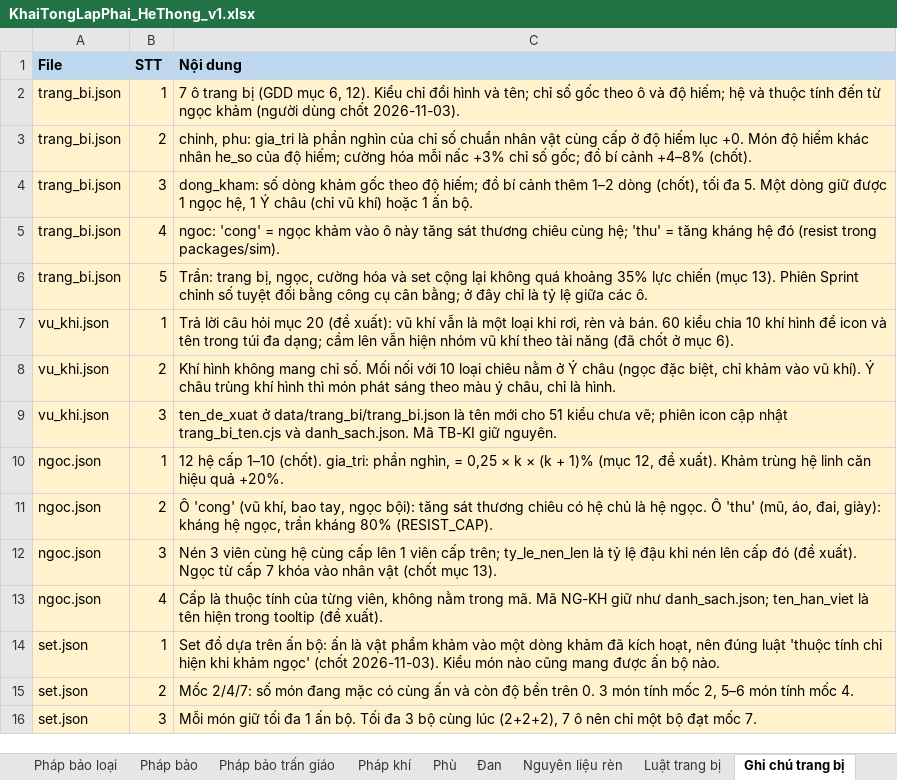
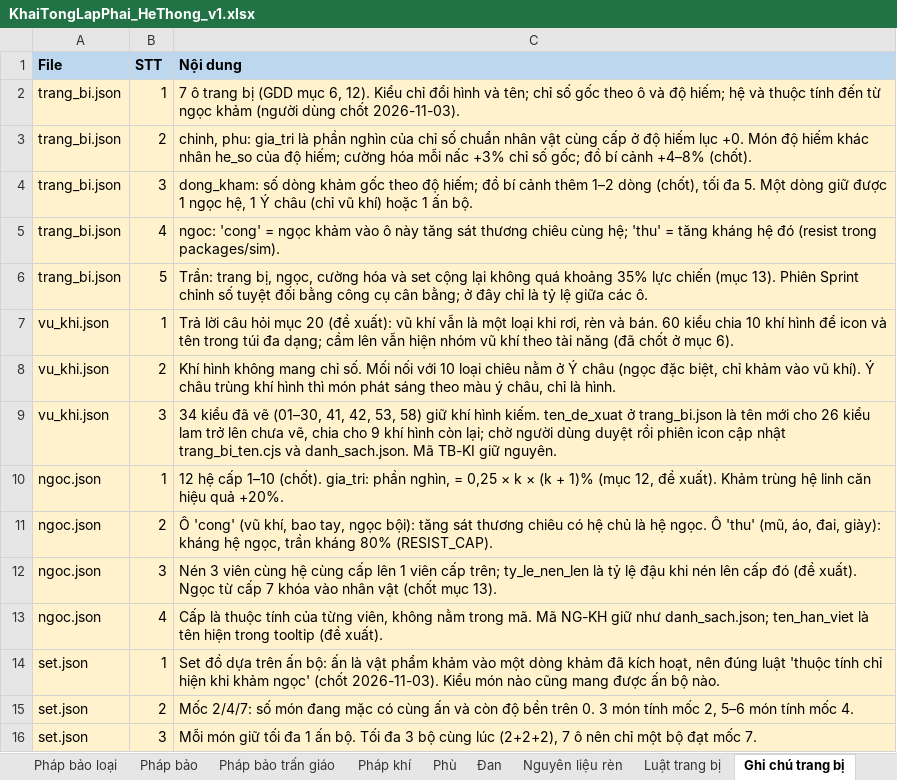
Before and after one commit to thankyouu91/Hoang-Thien-Ky, an Excel workbook: data/he_thong/KhaiTongLapPhai_HeThong_v1.xlsx, sheet Ghi chú trang bị, drawn as a sheet; only a part is shown; values as stored, in another font and other column widths than the file's, no borders; the diff names each change by its address in the sheet, - before the commit and + after, or states it on an @@ line.

```diff
--- a/data/he_thong/KhaiTongLapPhai_HeThong_v1.xlsx (sheet Ghi chú trang bị)
+++ b/data/he_thong/KhaiTongLapPhai_HeThong_v1.xlsx (sheet Ghi chú trang bị)
-C9 (Nội dung): ten_de_xuat ở data/trang_bi/trang_bi.json là tên mới cho 51 kiểu chưa vẽ; phiên icon…
+C9 (Nội dung): 34 kiểu đã vẽ (01–30, 41, 42, 53, 58) giữ khí hình kiếm. ten_de_xuat ở trang_bi.json là tên mới cho 26 kiểu lam trở lên chưa vẽ, chia cho 9 khí hình còn lại; chờ người dùng duyệt rồi phiên icon…
```
Also changed, not shown: sheet Kiểu trang bị, sheet Khí hình, 2 other files.
